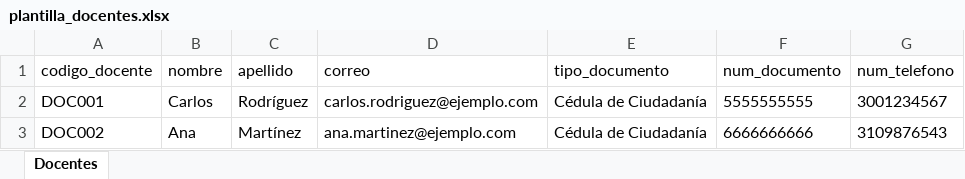
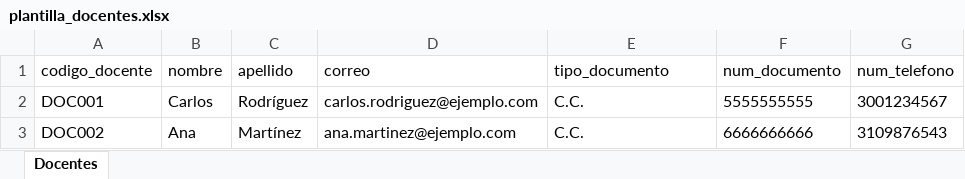
Before and after one commit to Salome98342/RA_Final, an Excel workbook: backend/plantillas/plantilla_docentes.xlsx, sheet Docentes, drawn as a sheet; values as stored, in another font and other column widths than the file's, no borders; the diff names each change by its address in the sheet, - before the commit and + after, or states it on an @@ line.

```diff
--- a/backend/plantillas/plantilla_docentes.xlsx (sheet Docentes)
+++ b/backend/plantillas/plantilla_docentes.xlsx (sheet Docentes)
-E2:E3 (tipo_documento): Cédula de Ciudadanía
+E2:E3 (tipo_documento): C.C.
```
Also changed, not shown: backend/plantillas/plantilla_asignaturas_ras.xlsx, backend/plantillas/plantilla_asignaturas_ras_il.xlsx, 32 other files.
